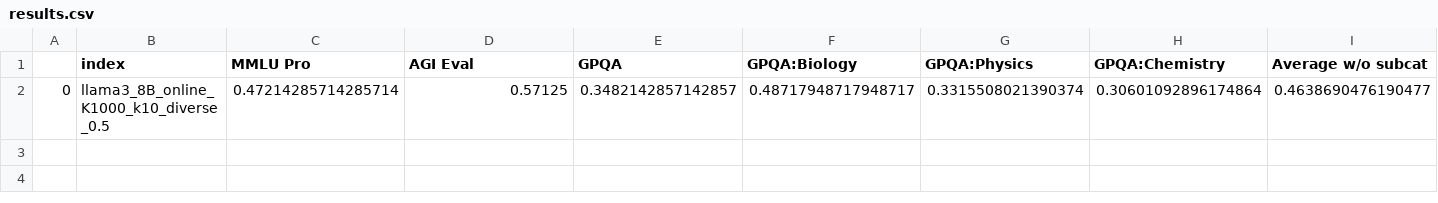
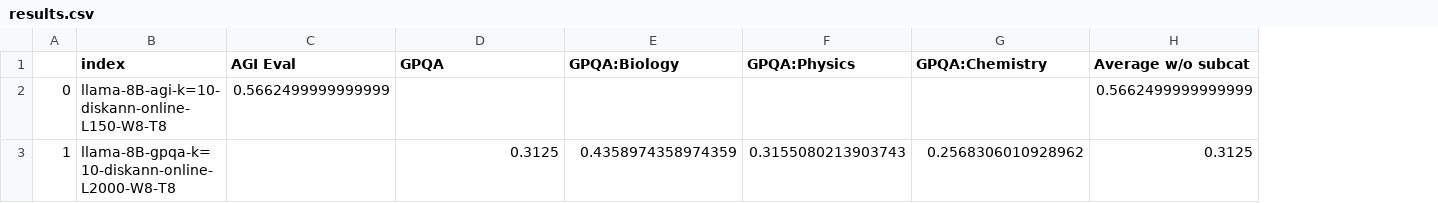
Before and after one commit to berkeleyljj/compactds-eval-jinjian, a CSV file: metrics/results.csv, drawn as a sheet; only a part is shown; removed rows and columns are numbered as before the commit, all else as after; rows hold the shown columns only; the diff names each change by its address in the sheet, - before the commit and + after, or states it on an @@ line.

```diff
--- a/metrics/results.csv
+++ b/metrics/results.csv
-column C (MMLU Pro), empty
-row 2: 0 | llama3_8B_online_K1000_k10_diverse_0.5 | 0.47214285714285714 | 0.57125 | 0.3482142857142857 | 0.48717948717948717 | 0.3315508021390374 | 0.30601092896174864 | 0.4638690476190477
+row 2: 0 | llama-8B-agi-k=10-diskann-online-L150-W8-T8 | 0.5662499999999999 |  |  |  |  | 0.5662499999999999
+row 3: 1 | llama-8B-gpqa-k=10-diskann-online-L2000-W8-T8 |  | 0.3125 | 0.4358974358974359 | 0.3155080213903743 | 0.2568306010928962 | 0.3125
```
Also changed, not shown: 22 other files.
